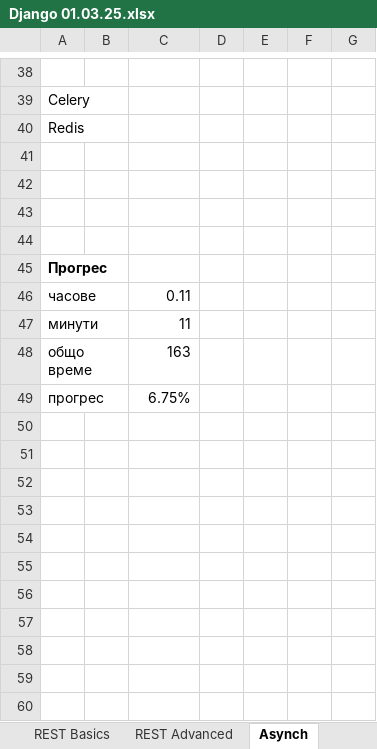
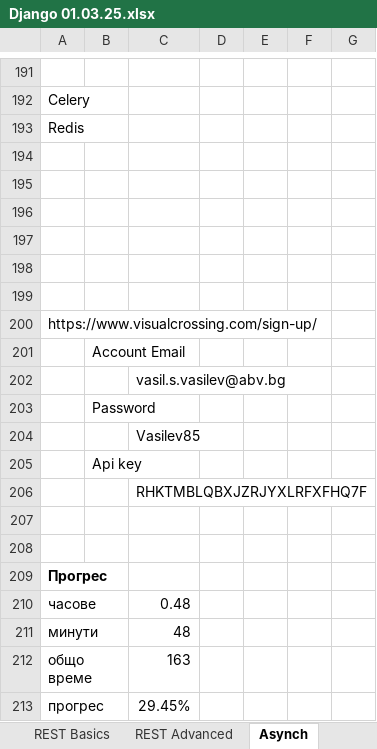
Before and after one commit to Vasil-S-Vasilev/git_test, an Excel workbook: Django 01.03.25.xlsx, sheet Asynch, drawn as a sheet; only a part is shown, gaps mark what is left out; values as stored, in another font and other column widths than the file's, no borders; charts and pictures not drawn; addresses are those after the commit; the diff covers the shown part only; the diff names each change by its address in the sheet, - before the commit and + after, or states it on an @@ line.

```diff
--- a/Django 01.03.25.xlsx (sheet Asynch)
+++ b/Django 01.03.25.xlsx (sheet Asynch)
+row 198: (empty)
+row 199: (empty)
+row 200: https://www.visualcrossing.com/sign-up/
+row 201:  | Account Email
+row 202:  |  | vasil.s.vasilev@abv.bg
+row 203:  | Password
+row 204:  |  | Vasilev85
+row 205:  | Api key
+row 206:  |  | RHKTMBLQBXJZRJYXLRFXFHQ7F
+row 207: (empty)
+row 208: (empty)
-C210: 0.11
+C210: 0.48
-C211: 11
+C211: 48
-C213: 6.75%
+C213: 29.45%
```
Also changed, not shown: 153 added rows elsewhere in this sheet, sheet Home, charts or pictures, 2 other files.
